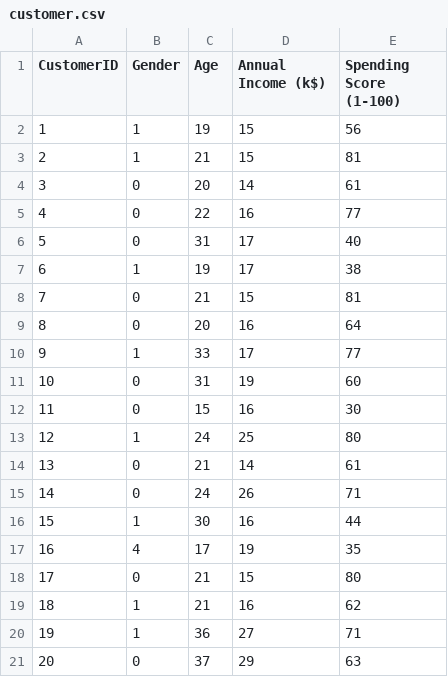
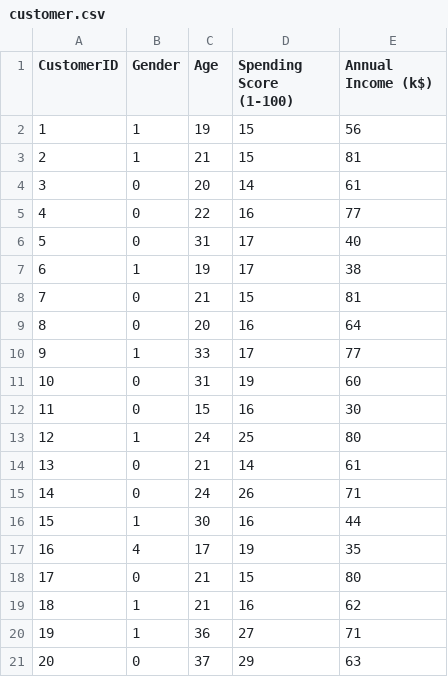
Before and after one commit to AqueeqAzam/data-science-and-machine-learning-datasets, a CSV file: customer.csv, drawn as a sheet.

Commit message:
Update customer.csv

```diff
--- a/customer.csv
+++ b/customer.csv
@@ -1,2 +1,2 @@
-CustomerID,Gender,Age,Annual Income (k$),Spending Score (1-100)
+CustomerID,Gender,Age,Spending Score (1-100),Annual Income (k$)
 1,1,19,15,56
```
